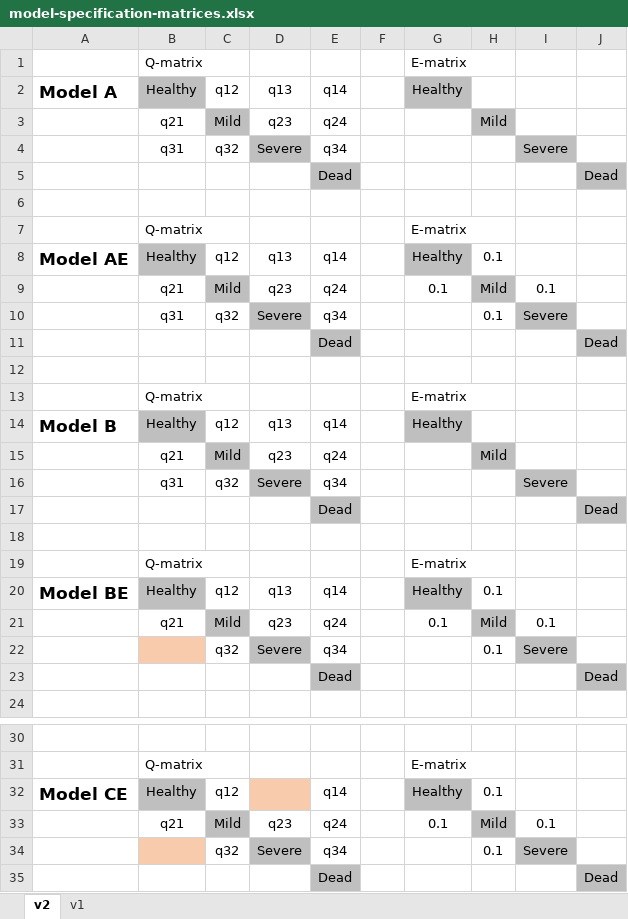
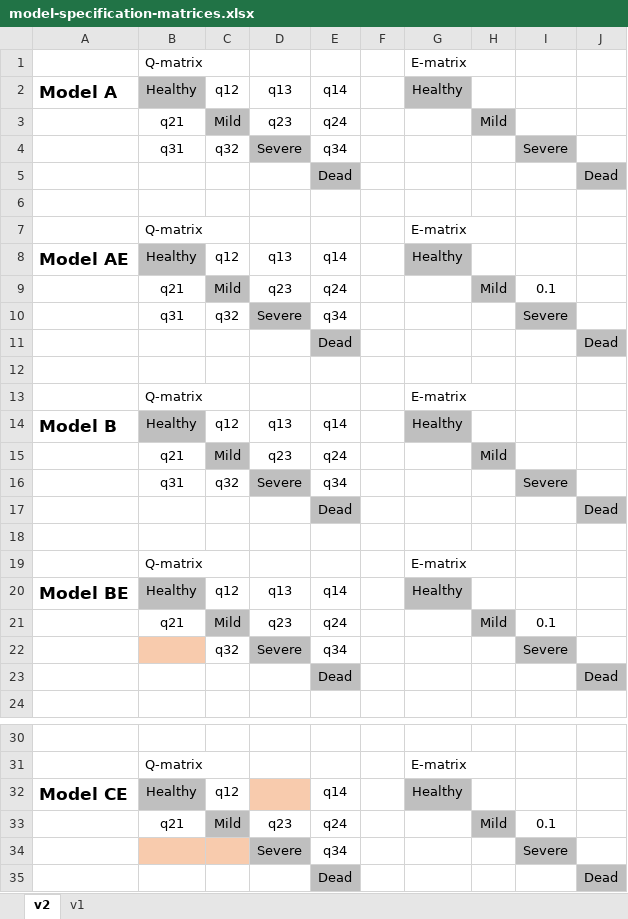
Before and after one commit to IALSA/ialsa-2016-amsterdam, an Excel workbook: data/shared/raw/model-specification-matrices.xlsx, sheet v2, drawn as a sheet; only a part is shown, gaps mark what is left out; values as stored, in another font and other column widths than the file's, no borders; the diff names each change by its address in the sheet, - before the commit and + after, or states it on an @@ line.

Commit message:
#31 during meeting

```diff
--- a/data/shared/raw/model-specification-matrices.xlsx (sheet v2)
+++ b/data/shared/raw/model-specification-matrices.xlsx (sheet v2)
-H8: 0.1
+H8: (empty)
-G9: 0.1
+G9: (empty)
-H10: 0.1
+H10: (empty)
-H20: 0.1
+H20: (empty)
-G21: 0.1
+G21: (empty)
-H22: 0.1
+H22: (empty)
-H32: 0.1
+H32: (empty)
-G33: 0.1
+G33: (empty)
-C34: q32
+C34: (empty)
-C34 fill: none
+C34 fill: #F8CBAD
-H34: 0.1
+H34: (empty)
```
